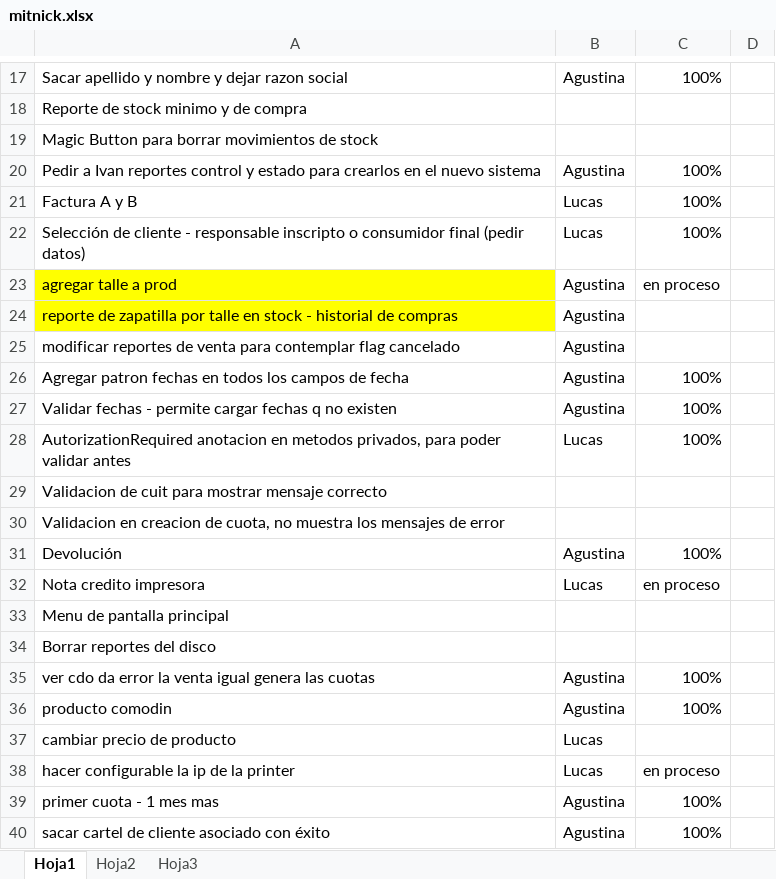
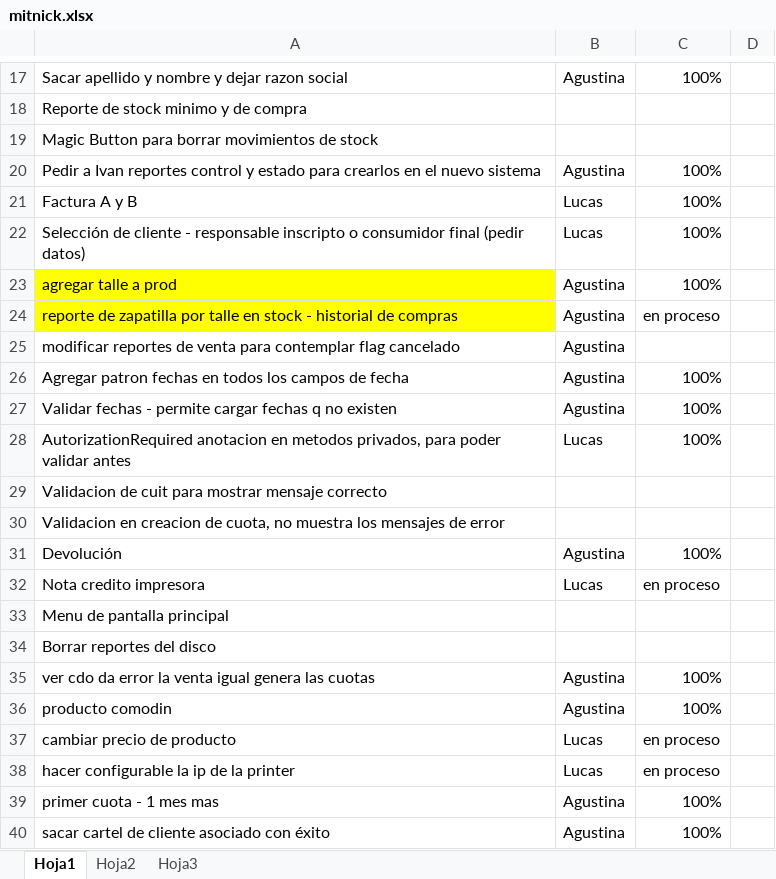
Before and after one commit to darios251/mitnick, an Excel workbook: mitnick.xlsx, sheet Hoja1, drawn as a sheet; only a part is shown, gaps mark what is left out; values as stored, in another font and other column widths than the file's, no borders; the diff names each change by its address in the sheet, - before the commit and + after, or states it on an @@ line.

```diff
--- a/mitnick.xlsx (sheet Hoja1)
+++ b/mitnick.xlsx (sheet Hoja1)
-C23: en proceso
+C23: 100%
-C24: (empty)
+C24: en proceso
-C37: (empty)
+C37: en proceso
```
Also changed, not shown: 5 other files.
